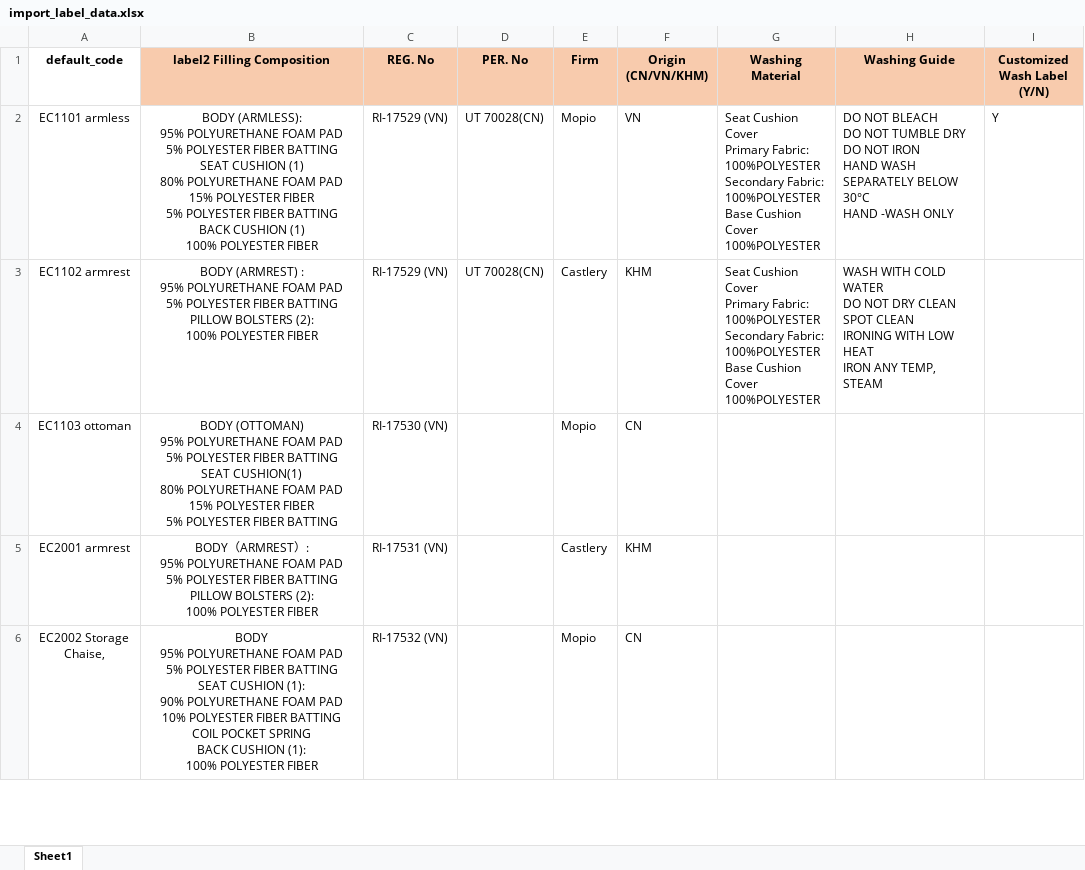
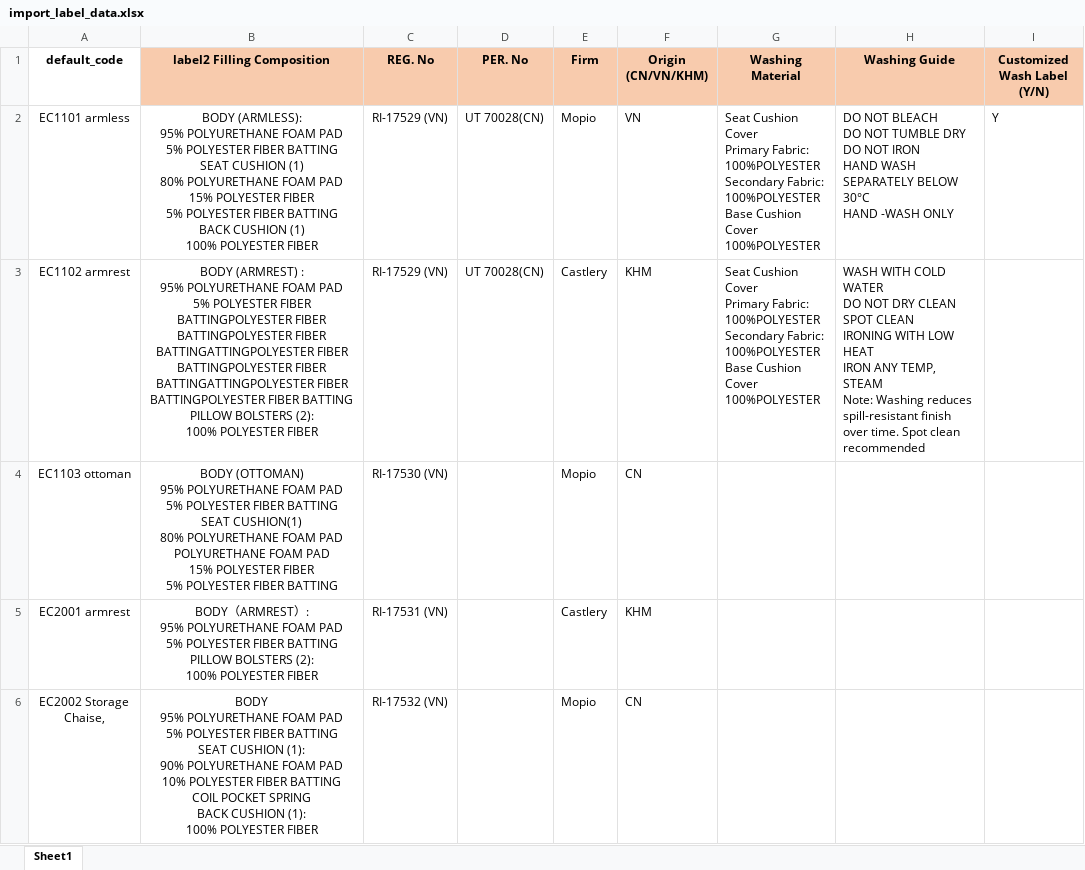
Before and after one commit to cccatyao/label_generator, an Excel workbook: data/import_label_data.xlsx, sheet Sheet1, drawn as a sheet; only a part is shown; values as stored, in another font and other column widths than the file's, no borders; ↵ is a line break in a cell; the diff names each change by its address in the sheet, - before the commit and + after, or states it on an @@ line.

```diff
--- a/data/import_label_data.xlsx (sheet Sheet1)
+++ b/data/import_label_data.xlsx (sheet Sheet1)
-B3 (label2 Filling Composition): …POLYESTER FIBER BATTING ↵ PILLOW…
+B3 (label2 Filling Composition): …POLYESTER FIBER BATTINGPOLYESTER FIBER BATTINGPOLYESTER FIBER BATTINGATTINGPOLYESTER FIBER BATTINGPOLYESTER FIBER BATTINGATTINGPOLYESTER FIBER BATTINGPOLYESTER FIBER BATTING ↵ PILLOW…
-H3 (Washing Guide): …TEMP, STEAM
+H3 (Washing Guide): …TEMP, STEAM ↵ Note: Washing reduces spill-resistant finish over time. Spot clean recommended
-B4 (label2 Filling Composition): …FOAM PAD ↵ 15% POLYESTER…
+B4 (label2 Filling Composition): …FOAM PAD POLYURETHANE FOAM PAD ↵ 15% POLYESTER…
```
Also changed, not shown: 6 other files.
